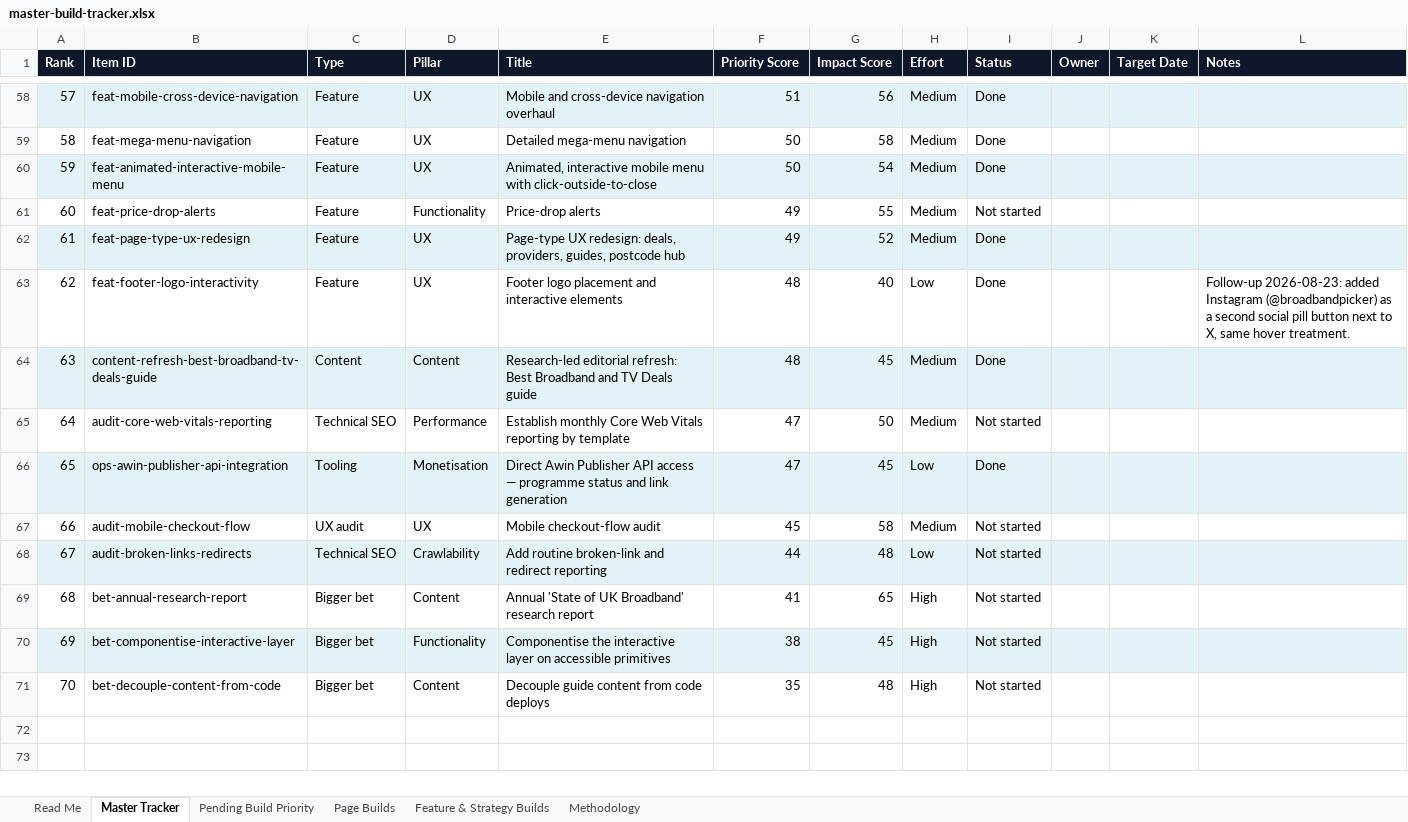
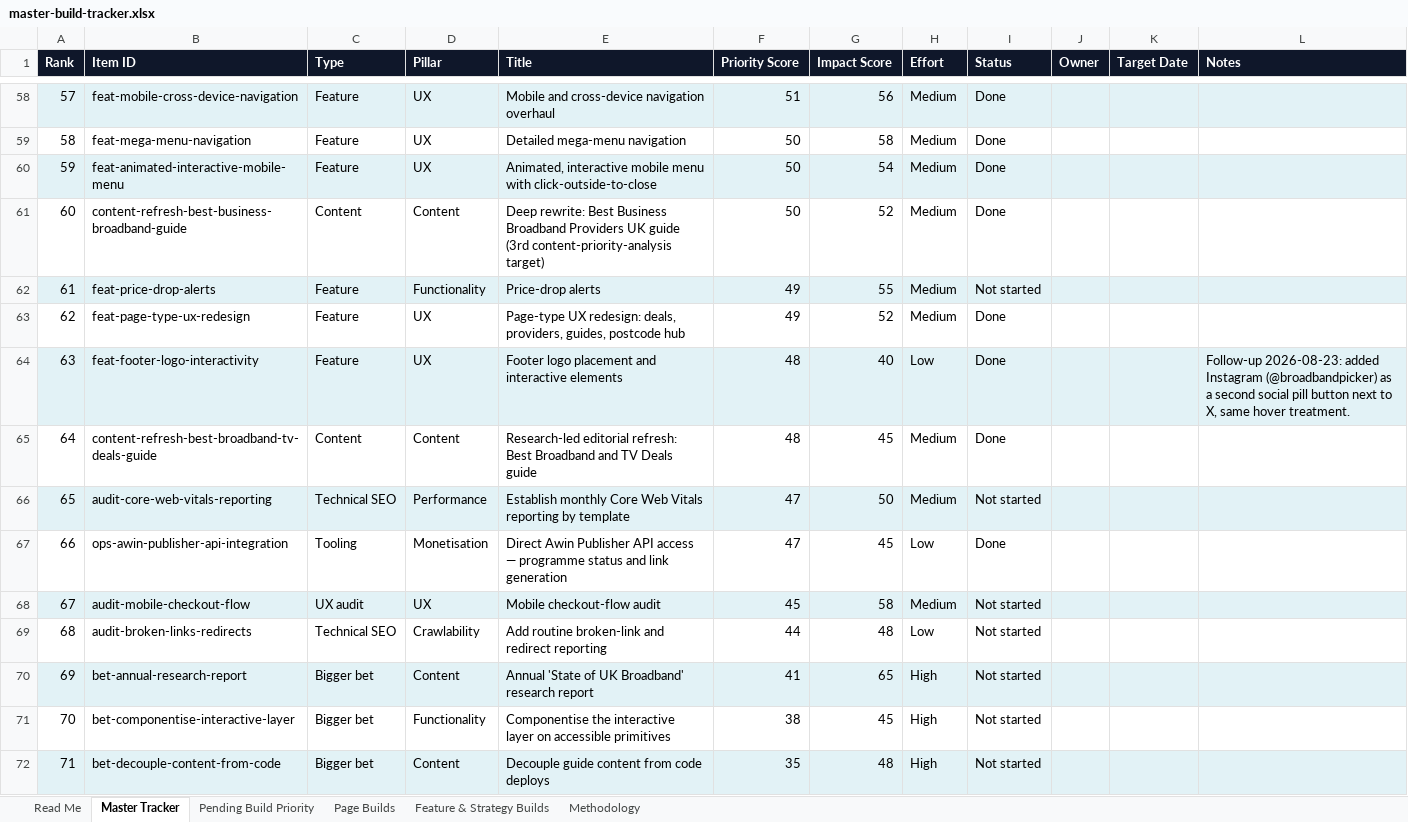
Before and after one commit to sahilsayed-ielts/broadbandpicker, an Excel workbook: docs/master-build-tracker.xlsx, sheet Master Tracker, drawn as a sheet; only a part is shown, gaps mark what is left out; values as stored, in another font and other column widths than the file's, no borders; table styles not drawn; addresses are those after the commit; the diff names each change by its address in the sheet, - before the commit and + after, or states it on an @@ line.

```diff
--- a/docs/master-build-tracker.xlsx (sheet Master Tracker)
+++ b/docs/master-build-tracker.xlsx (sheet Master Tracker)
+row 61: 60 | content-refresh-best-business-broadband-guide | Content | Content | Deep rewrite: Best Business Broadband Providers UK guide (3rd content-priority-analysis target) | 50 | 52 | Medium | Done
@@ column A (Rank) renumbered from row 62 down @@
-A62:L62 fill: none
+A62:L62 fill: #E2F2F6
-A63:L63 fill: #E2F2F6
+A63:L63 fill: none
-A64:L64 fill: none
+A64:L64 fill: #E2F2F6
-A65:L65 fill: #E2F2F6
+A65:L65 fill: none
-A66:L66 fill: none
+A66:L66 fill: #E2F2F6
-A67:L67 fill: #E2F2F6
+A67:L67 fill: none
-A68:L68 fill: none
+A68:L68 fill: #E2F2F6
-A69:L69 fill: #E2F2F6
+A69:L69 fill: none
-A70:L70 fill: none
+A70:L70 fill: #E2F2F6
-A71:L71 fill: #E2F2F6
+A71:L71 fill: none
-A72:L72 fill: none
+A72:L72 fill: #E2F2F6
```
Also changed, not shown: sheet Feature & Strategy Builds, sheet Methodology, 4 other files.
